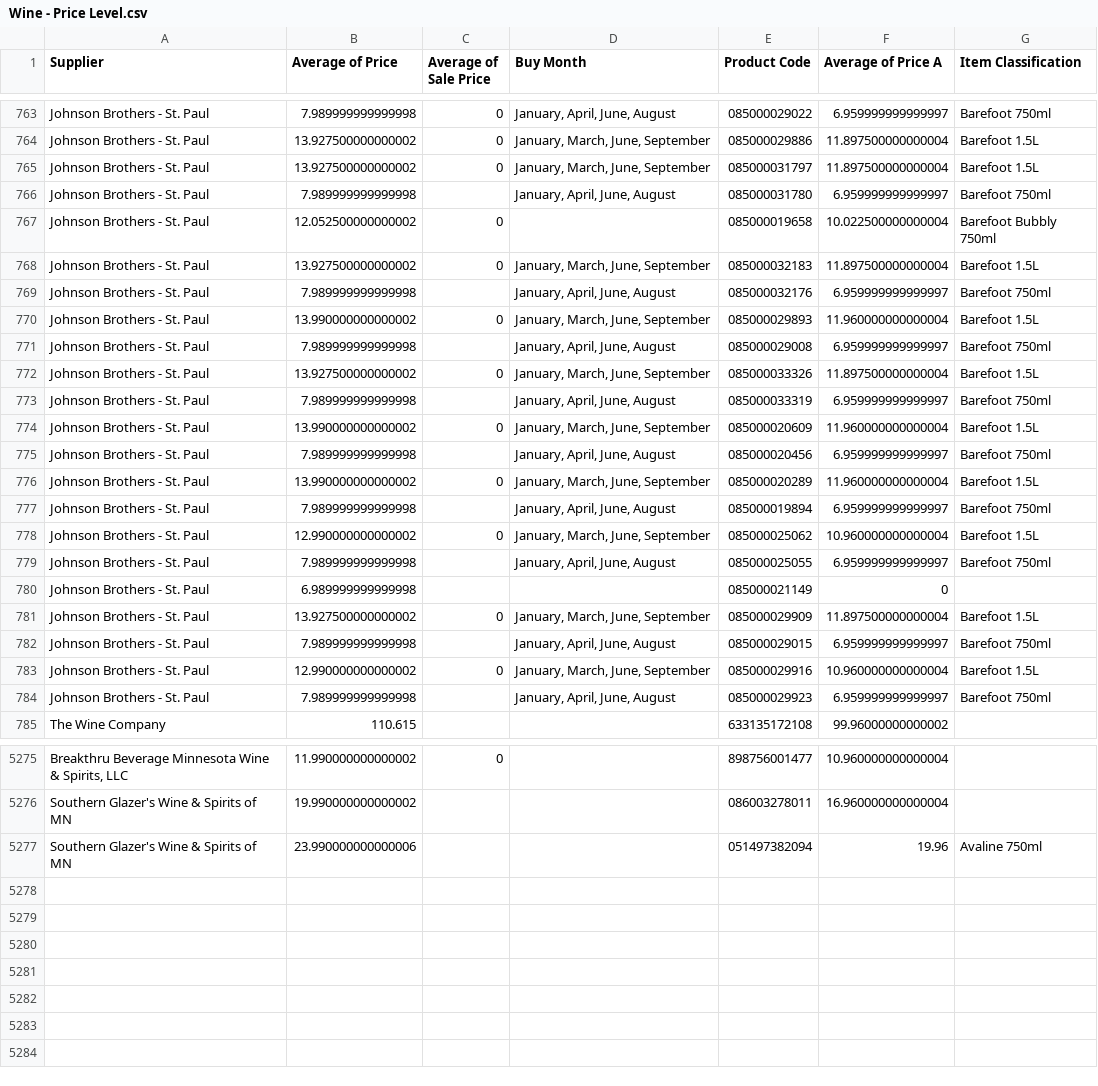
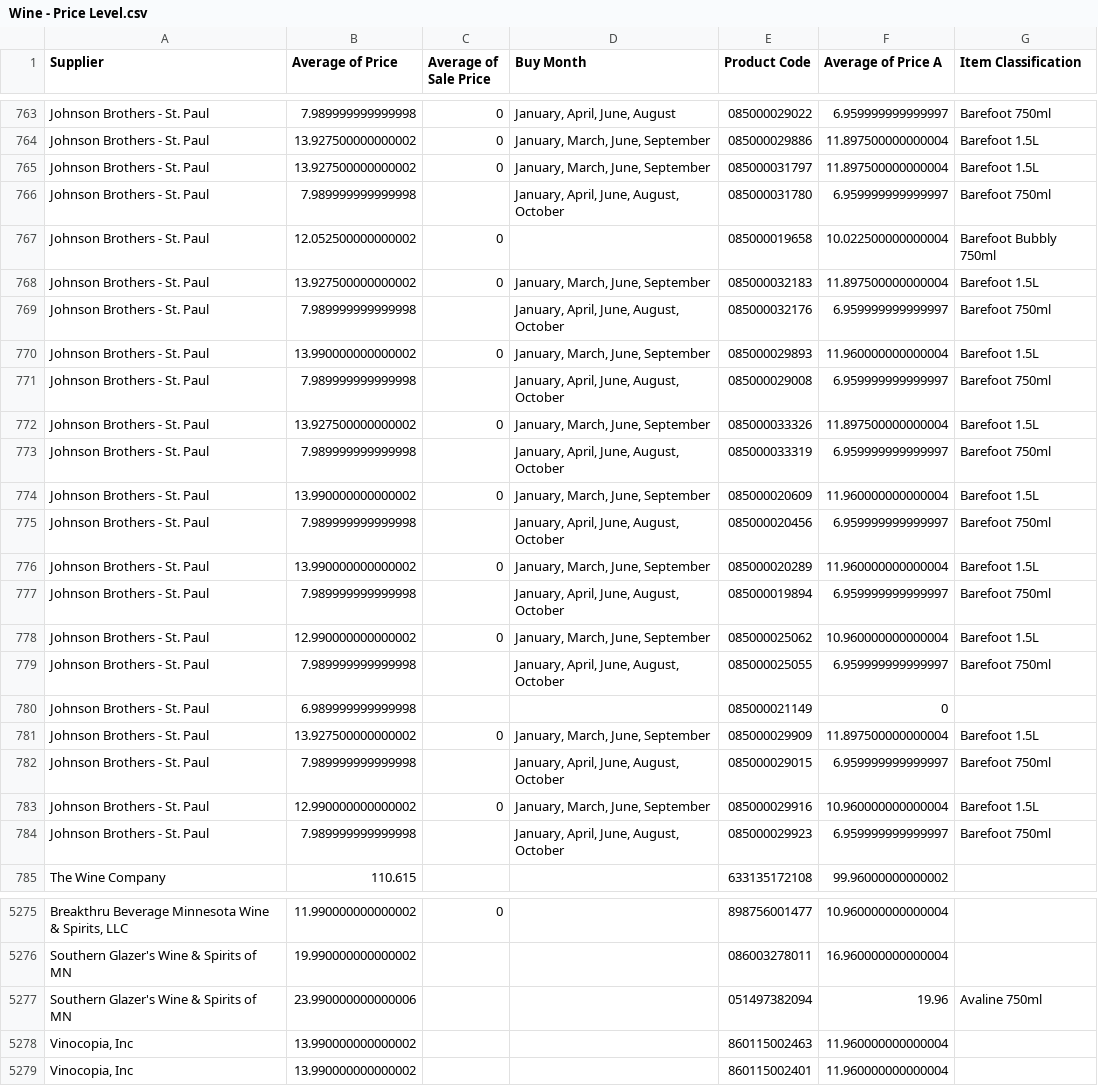
Before and after one commit to Akuklok/thc-dashboard, a CSV file: data/Wine - Price Level.csv, drawn as a sheet; only a part is shown, gaps mark what is left out; the diff covers the shown part only.

Commit message:
auto-update Wine - Price Level.csv

```diff
--- a/data/Wine - Price Level.csv
+++ b/data/Wine - Price Level.csv
@@ -765,21 +765,21 @@ Johnson Brothers - St. Paul,13.927500000000002,0,"January, March, June, Septembe
 Johnson Brothers - St. Paul,13.927500000000002,0,"January, March, June, September",085000031797,11.897500000000004,Barefoot 1.5L
-Johnson Brothers - St. Paul,7.989999999999998,,"January, April, June, August",085000031780,6.959999999999997,Barefoot 750ml
+Johnson Brothers - St. Paul,7.989999999999998,,"January, April, June, August, October",085000031780,6.959999999999997,Barefoot 750ml
 Johnson Brothers - St. Paul,12.052500000000002,0,,085000019658,10.022500000000004,Barefoot Bubbly 750ml
 Johnson Brothers - St. Paul,13.927500000000002,0,"January, March, June, September",085000032183,11.897500000000004,Barefoot 1.5L
-Johnson Brothers - St. Paul,7.989999999999998,,"January, April, June, August",085000032176,6.959999999999997,Barefoot 750ml
+Johnson Brothers - St. Paul,7.989999999999998,,"January, April, June, August, October",085000032176,6.959999999999997,Barefoot 750ml
 Johnson Brothers - St. Paul,13.990000000000002,0,"January, March, June, September",085000029893,11.960000000000004,Barefoot 1.5L
-Johnson Brothers - St. Paul,7.989999999999998,,"January, April, June, August",085000029008,6.959999999999997,Barefoot 750ml
+Johnson Brothers - St. Paul,7.989999999999998,,"January, April, June, August, October",085000029008,6.959999999999997,Barefoot 750ml
 Johnson Brothers - St. Paul,13.927500000000002,0,"January, March, June, September",085000033326,11.897500000000004,Barefoot 1.5L
-Johnson Brothers - St. Paul,7.989999999999998,,"January, April, June, August",085000033319,6.959999999999997,Barefoot 750ml
+Johnson Brothers - St. Paul,7.989999999999998,,"January, April, June, August, October",085000033319,6.959999999999997,Barefoot 750ml
 Johnson Brothers - St. Paul,13.990000000000002,0,"January, March, June, September",085000020609,11.960000000000004,Barefoot 1.5L
-Johnson Brothers - St. Paul,7.989999999999998,,"January, April, June, August",085000020456,6.959999999999997,Barefoot 750ml
+Johnson Brothers - St. Paul,7.989999999999998,,"January, April, June, August, October",085000020456,6.959999999999997,Barefoot 750ml
 Johnson Brothers - St. Paul,13.990000000000002,0,"January, March, June, September",085000020289,11.960000000000004,Barefoot 1.5L
-Johnson Brothers - St. Paul,7.989999999999998,,"January, April, June, August",085000019894,6.959999999999997,Barefoot 750ml
+Johnson Brothers - St. Paul,7.989999999999998,,"January, April, June, August, October",085000019894,6.959999999999997,Barefoot 750ml
 Johnson Brothers - St. Paul,12.990000000000002,0,"January, March, June, September",085000025062,10.960000000000004,Barefoot 1.5L
-Johnson Brothers - St. Paul,7.989999999999998,,"January, April, June, August",085000025055,6.959999999999997,Barefoot 750ml
+Johnson Brothers - St. Paul,7.989999999999998,,"January, April, June, August, October",085000025055,6.959999999999997,Barefoot 750ml
 Johnson Brothers - St. Paul,6.989999999999998,,,085000021149,0,
 Johnson Brothers - St. Paul,13.927500000000002,0,"January, March, June, September",085000029909,11.897500000000004,Barefoot 1.5L
-Johnson Brothers - St. Paul,7.989999999999998,,"January, April, June, August",085000029015,6.959999999999997,Barefoot 750ml
+Johnson Brothers - St. Paul,7.989999999999998,,"January, April, June, August, October",085000029015,6.959999999999997,Barefoot 750ml
 Johnson Brothers - St. Paul,12.990000000000002,0,"January, March, June, September",085000029916,10.960000000000004,Barefoot 1.5L
-Johnson Brothers - St. Paul,7.989999999999998,,"January, April, June, August",085000029923,6.959999999999997,Barefoot 750ml
+Johnson Brothers - St. Paul,7.989999999999998,,"January, April, June, August, October",085000029923,6.959999999999997,Barefoot 750ml
 The Wine Company,110.615,,,633135172108,99.96000000000002,
@@ -5277 +5277,3 @@ Southern Glazer's Wine & Spirits of MN,19.990000000000002,,,086003278011,16.9600
 Southern Glazer's Wine & Spirits of MN,23.990000000000006,,,051497382094,19.96,Avaline 750ml
+"Vinocopia, Inc",13.990000000000002,,,860115002463,11.960000000000004,
+"Vinocopia, Inc",13.990000000000002,,,860115002401,11.960000000000004,
```
Also changed, not shown: 96 edited cells elsewhere in this file.
